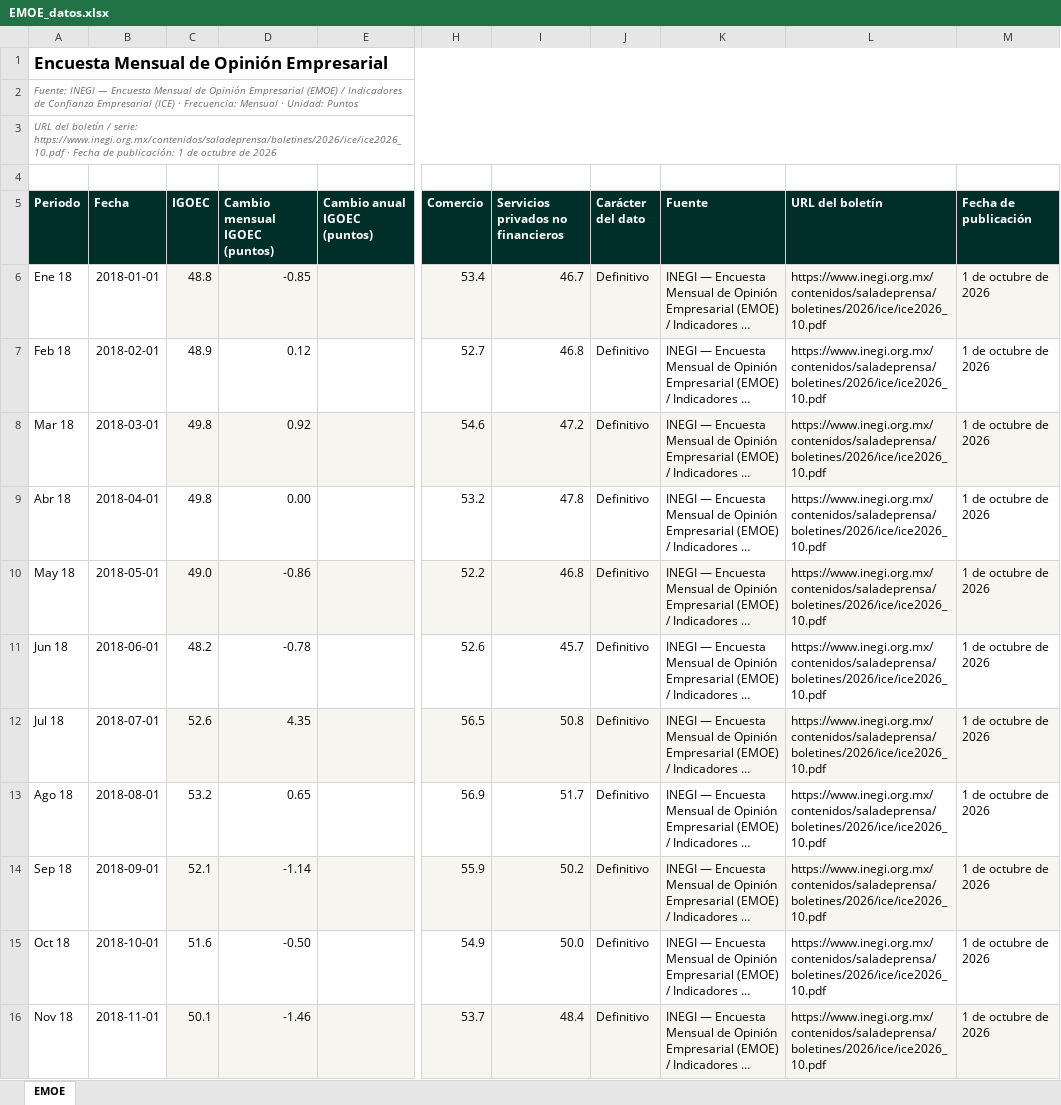
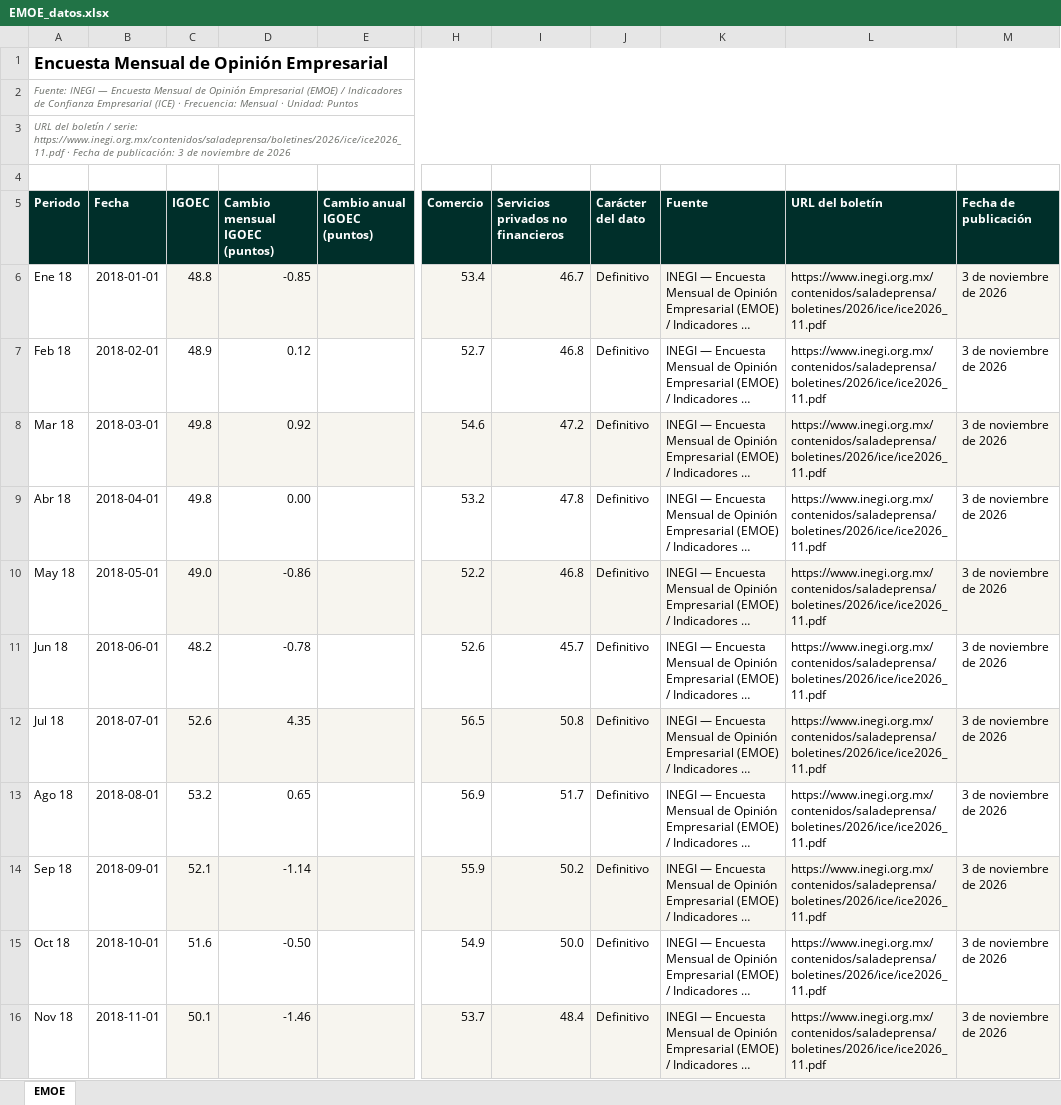
Before and after one commit to luisbuendiag/Indicadores_macroeconomicos_Mex, an Excel workbook: downloads/indicadores/EMOE/EMOE_datos.xlsx, sheet EMOE, drawn as a sheet; only a part is shown, gaps mark what is left out; long unchanged cells end in …; values as stored, in another font and other column widths than the file's, no borders; the diff covers the shown part only; the diff names each change by its address in the sheet, - before the commit and + after, or states it on an @@ line.

```diff
--- a/downloads/indicadores/EMOE/EMOE_datos.xlsx (sheet EMOE)
+++ b/downloads/indicadores/EMOE/EMOE_datos.xlsx (sheet EMOE)
-A3 (Periodo): …/ serie: https://www.inegi.org.mx/contenidos/saladeprensa/boletines/2026/ice/ice2026_10.pdf · Fecha de publicación: 1 de octubre de 2026
+A3 (Periodo): …/ serie: https://www.inegi.org.mx/contenidos/saladeprensa/boletines/2026/ice/ice2026_11.pdf · Fecha de publicación: 3 de noviembre de 2026
-L6:L16 (URL del boletín): https://www.inegi.org.mx/contenidos/saladeprensa/boletines/2026/ice/ice2026_10.pdf
+L6:L16 (URL del boletín): https://www.inegi.org.mx/contenidos/saladeprensa/boletines/2026/ice/ice2026_11.pdf
-M6:M16 (Fecha de publicación): 1 de octubre de 2026
+M6:M16 (Fecha de publicación): 3 de noviembre de 2026
```
Also changed, not shown: 1 added row and 193 edited cells elsewhere in this sheet, downloads/Indicadores_Macroeconomicos_Mexico_Actualizado.xlsx, downloads/indicadores/DESOCUP/DESOCUP_datos.xlsx, 36 other files.
